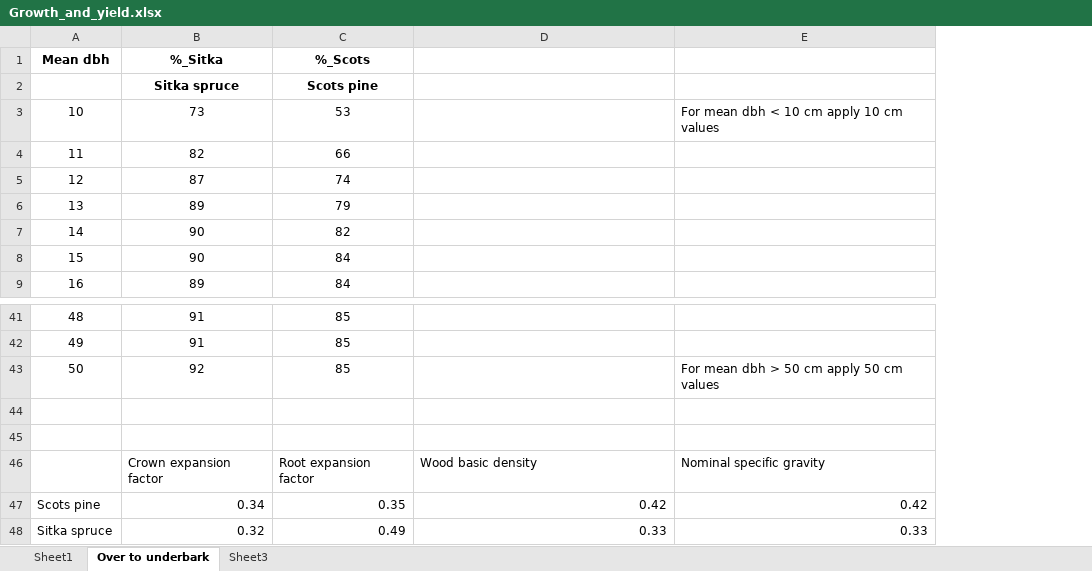
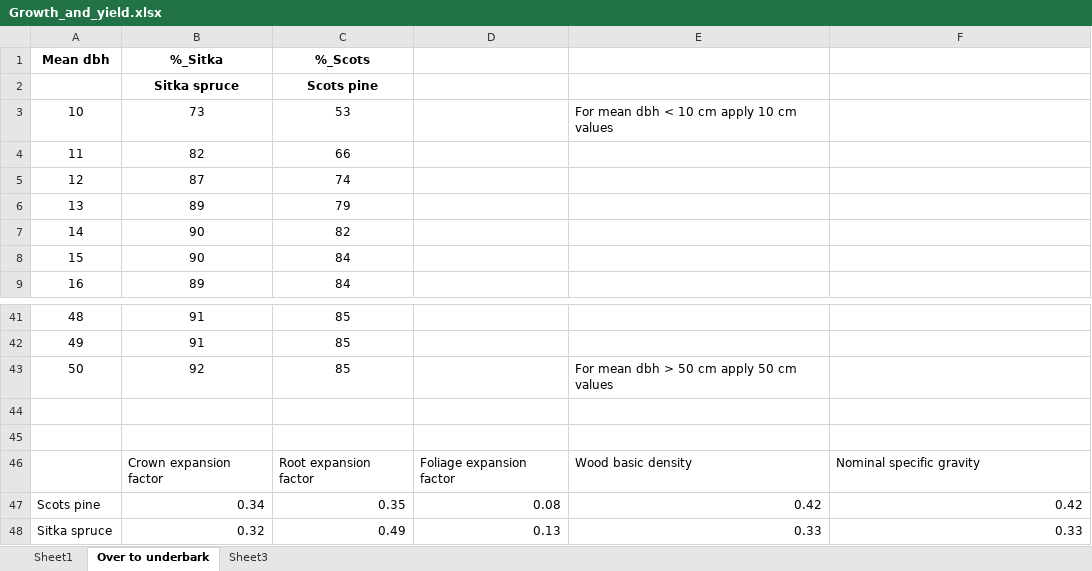
Before and after one commit to jacobosullivan/PEATREST, an Excel workbook: Templates/Growth_and_yield.xlsx, sheet Over to underbark, drawn as a sheet; only a part is shown, gaps mark what is left out; values as stored, in another font and other column widths than the file's, no borders; addresses are those after the commit; the diff names each change by its address in the sheet, - before the commit and + after, or states it on an @@ line.

Commit message:
Offcuts and foliage added to wood product decays

```diff
--- a/Templates/Growth_and_yield.xlsx (sheet Over to underbark)
+++ b/Templates/Growth_and_yield.xlsx (sheet Over to underbark)
+column D, rows 46-48: Foliage expansion factor | 0.08 | 0.13
-E3: (empty)
+E3: For mean dbh < 10 cm apply 10 cm values
-F3: For mean dbh < 10 cm apply 10 cm values
+F3: (empty)
-E43: (empty)
+E43: For mean dbh > 50 cm apply 50 cm values
-F43: For mean dbh > 50 cm apply 50 cm values
+F43: (empty)
```
Also changed, not shown: sheet Sheet1, sheet Sheet3, formulas that keep their value, Templates/alpha_wp.xlsx, 14 other files.
